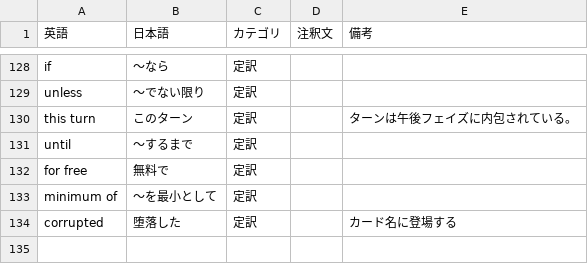
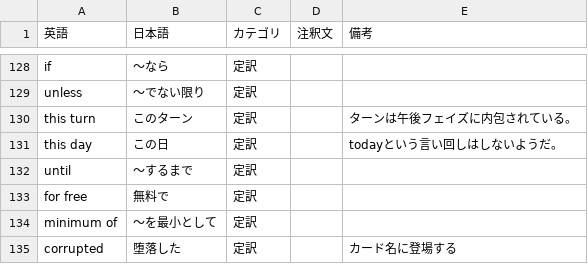
Before and after one commit to ayanone/AlteredTcgJp, a CSV file: keywords.csv, drawn as a sheet; only a part is shown, gaps mark what is left out.

```diff
--- a/keywords.csv
+++ b/keywords.csv
@@ -130,2 +130,3 @@ unless,〜でない限り,定訳,,
 this turn,このターン,定訳,,ターンは午後フェイズに内包されている。
+this day,この日,定訳,,todayという言い回しはしないようだ。
 until,〜するまで,定訳,,
```
Also changed, not shown: 2 other files.
